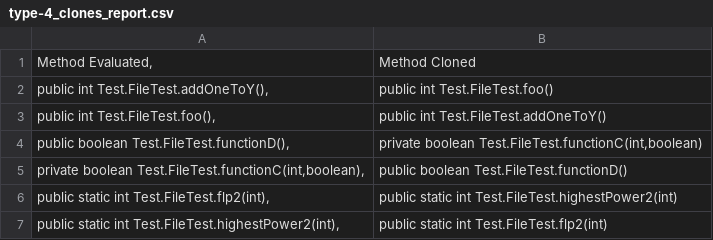
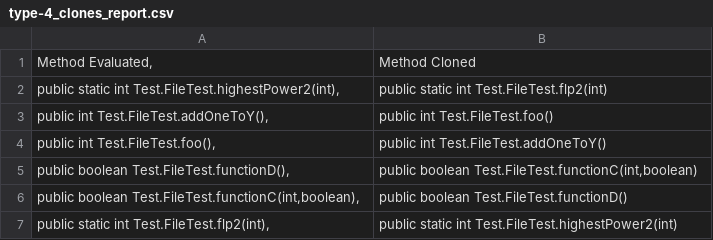
Before and after one commit to fabastorga06/Type4CloneDetector, a CSV file: type-4_clones_report.csv, drawn as a sheet.

```diff
--- a/type-4_clones_report.csv
+++ b/type-4_clones_report.csv
@@ -1,7 +1,7 @@
 Method Evaluated,	Method Cloned
+public static int Test.FileTest.highestPower2(int),	public static int Test.FileTest.flp2(int)
 public int Test.FileTest.addOneToY(),	public int Test.FileTest.foo()
 public int Test.FileTest.foo(),	public int Test.FileTest.addOneToY()
-public boolean Test.FileTest.functionD(),	private boolean Test.FileTest.functionC(int,boolean)
-private boolean Test.FileTest.functionC(int,boolean),	public boolean Test.FileTest.functionD()
+public boolean Test.FileTest.functionD(),	public boolean Test.FileTest.functionC(int,boolean)
+public boolean Test.FileTest.functionC(int,boolean),	public boolean Test.FileTest.functionD()
 public static int Test.FileTest.flp2(int),	public static int Test.FileTest.highestPower2(int)
-public static int Test.FileTest.highestPower2(int),	public static int Test.FileTest.flp2(int)
```
Also changed, not shown: 19 other files.
